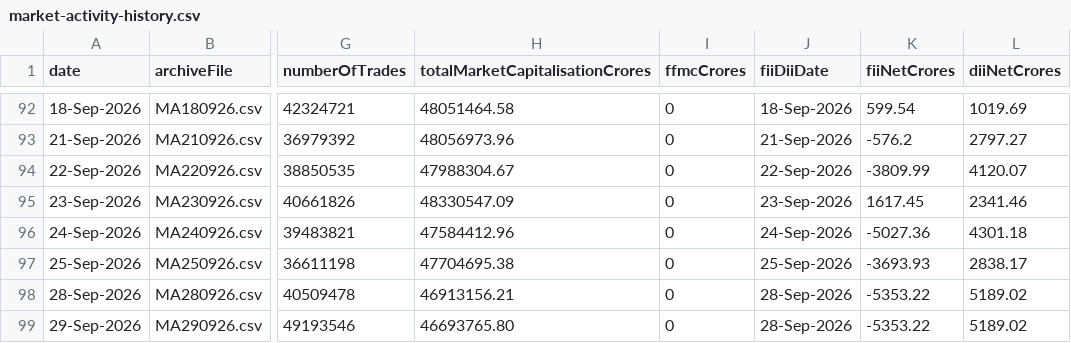
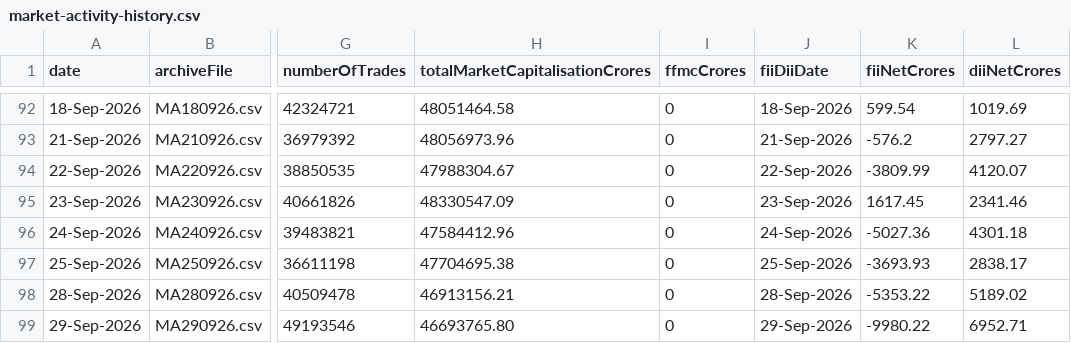
Before and after one commit to shivaraj-arch/niftyanalytica, a CSV file: data/market-activity-history.csv, drawn as a sheet; only a part is shown, gaps mark what is left out; the diff names each change by its address in the sheet, - before the commit and + after, or states it on an @@ line.

```diff
--- a/data/market-activity-history.csv
+++ b/data/market-activity-history.csv
-J99 (fiiDiiDate): 28-Sep-2026
+J99 (fiiDiiDate): 29-Sep-2026
-K99 (fiiNetCrores): -5353.22
+K99 (fiiNetCrores): -9980.22
-L99 (diiNetCrores): 5189.02
+L99 (diiNetCrores): 6952.71
```
Also changed, not shown: data/index-summary-history.csv, 2 other files.
